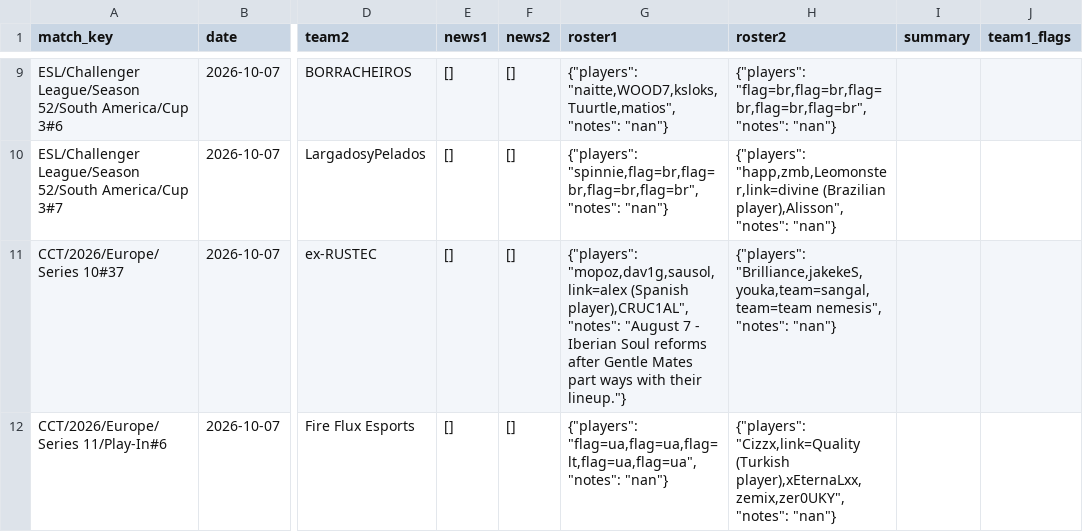
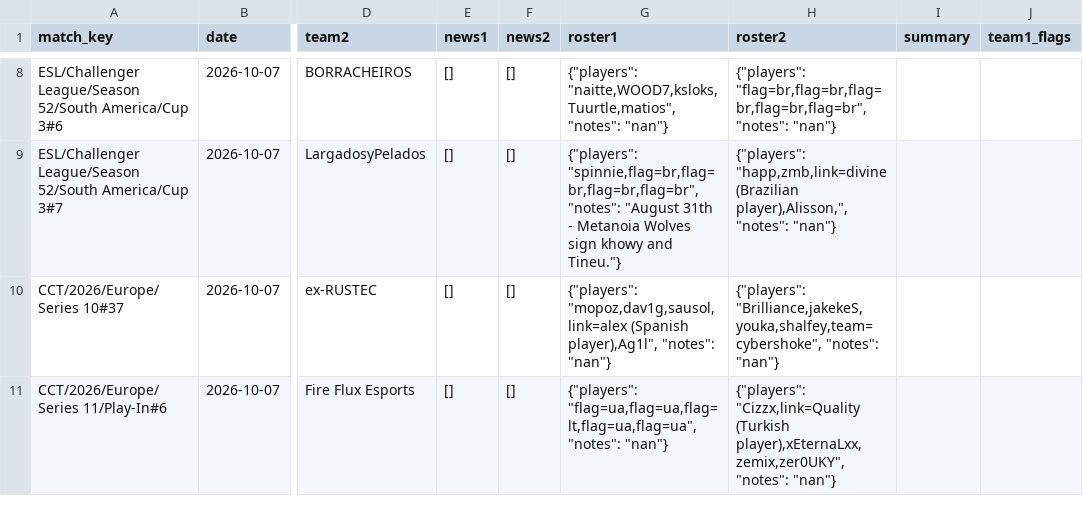
Before and after one commit to sb291099-create/Cs2-form, a CSV file: data/news.csv, drawn as a sheet; only a part is shown, gaps mark what is left out; addresses are those after the commit; the diff covers the shown part only; the diff names each change by its address in the sheet, - before the commit and + after, or states it on an @@ line.

```diff
--- a/data/news.csv
+++ b/data/news.csv
-G9 (roster1): …"spinnie,flag=br,flag=br,flag=br,flag=br", "notes": "nan"}
+G9 (roster1): …"spinnie,flag=br,flag=br,flag=br,flag=br", "notes": "August 31th - Metanoia Wolves sign khowy and Tineu."}
-H9 (roster2): {"players": "happ,zmb,Leomonster,link=divine (Brazilian player),Alisson", "notes": "nan"}
+H9 (roster2): {"players": "happ,zmb,link=divine (Brazilian player),Alisson,", "notes": "nan"}
-G10 (roster1): …"mopoz,dav1g,sausol,link=alex (Spanish player),CRUC1AL", "notes": "August 7 - Iberian Soul reforms after Gentle Mates part ways with their lineup."}
+G10 (roster1): …"mopoz,dav1g,sausol,link=alex (Spanish player),Ag1l", "notes": "nan"}
-H10 (roster2): {"players": "Brilliance,jakekeS,youka,team=sangal,team=team nemesis", "notes": "nan"}
+H10 (roster2): {"players": "Brilliance,jakekeS,youka,shalfey,team=cybershoke", "notes": "nan"}
```
Also changed, not shown: 1 added row, 2 removed rows and 27 edited cells elsewhere in this file, data/media.csv, data/rosters.csv, 3 other files.
